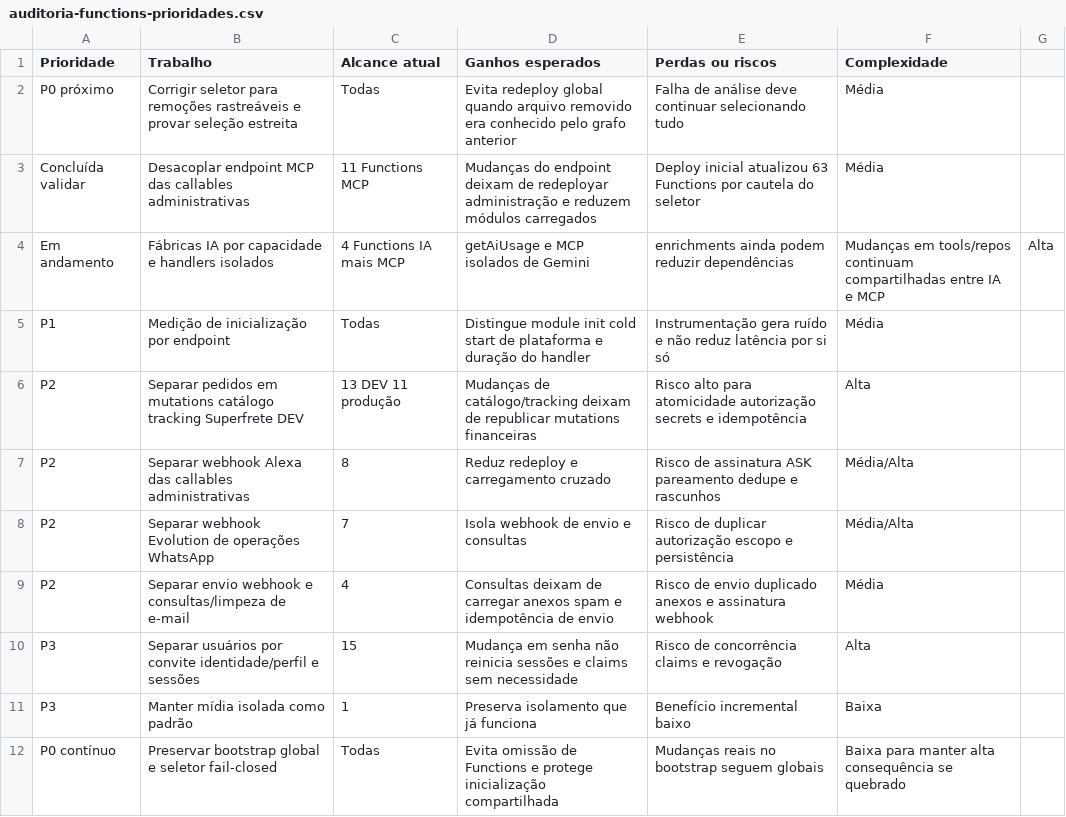
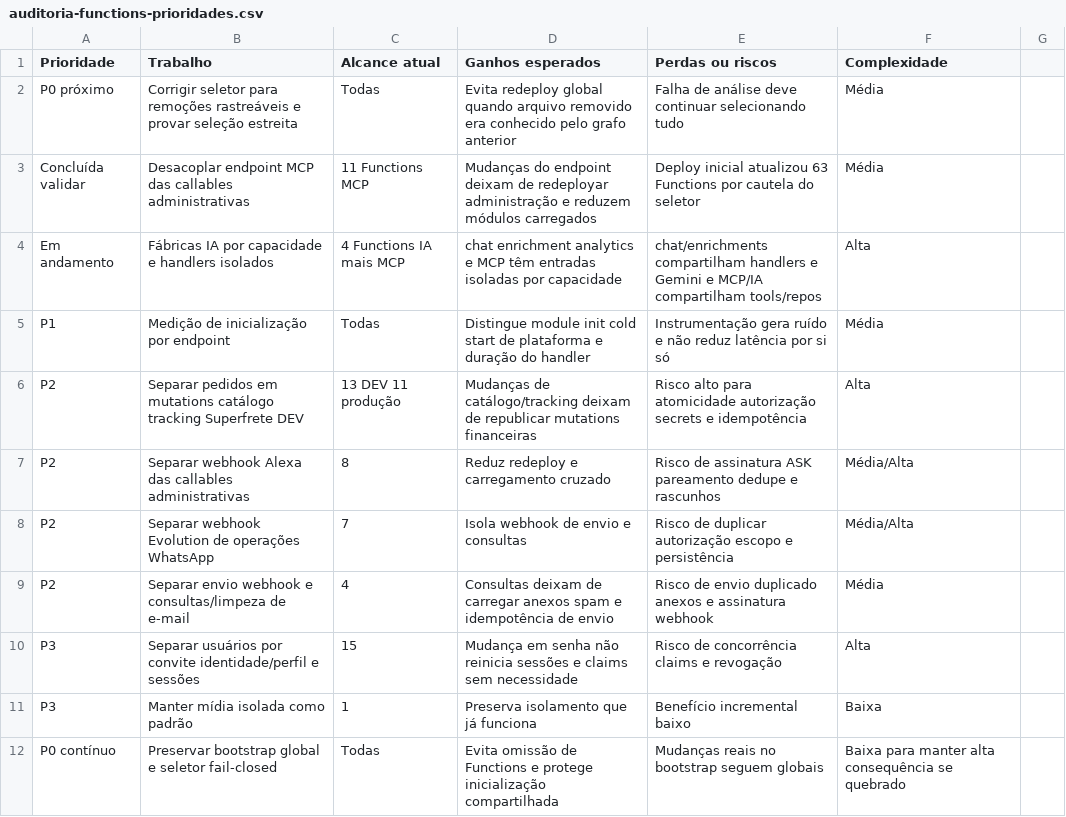
Before and after one commit to ccesargarcia/luisices, a CSV file: docs/auditoria-functions-prioridades.csv, drawn as a sheet.

Commit message:
refactor(ai): isolate enrichment callables

```diff
--- a/docs/auditoria-functions-prioridades.csv
+++ b/docs/auditoria-functions-prioridades.csv
@@ -3,3 +3,3 @@ P0 próximo;Corrigir seletor para remoções rastreáveis e provar seleção est
 Concluída validar;Desacoplar endpoint MCP das callables administrativas;11 Functions MCP;Mudanças do endpoint deixam de redeployar administração e reduzem módulos carregados;Deploy inicial atualizou 63 Functions por cautela do seletor;Média
-Em andamento;Fábricas IA por capacidade e handlers isolados;4 Functions IA mais MCP;getAiUsage e MCP isolados de Gemini;enrichments ainda podem reduzir dependências;Mudanças em tools/repos continuam compartilhadas entre IA e MCP;Alta
+Em andamento;Fábricas IA por capacidade e handlers isolados;4 Functions IA mais MCP;chat enrichment analytics e MCP têm entradas isoladas por capacidade;chat/enrichments compartilham handlers e Gemini e MCP/IA compartilham tools/repos;Alta
 P1;Medição de inicialização por endpoint;Todas;Distingue module init cold start de plataforma e duração do handler;Instrumentação gera ruído e não reduz latência por si só;Média
```
Also changed, not shown: 8 other files.
